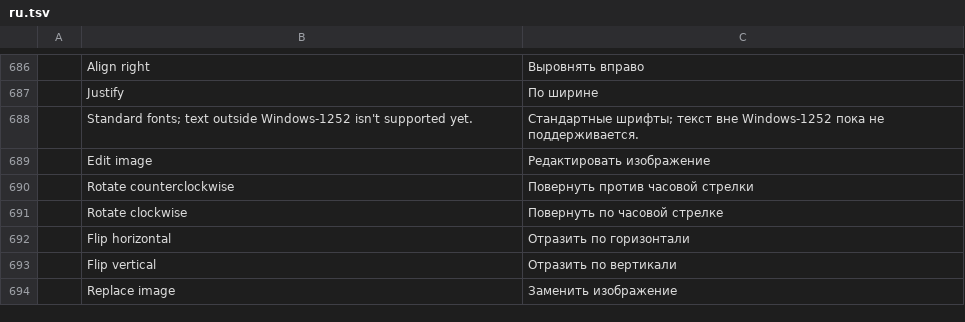
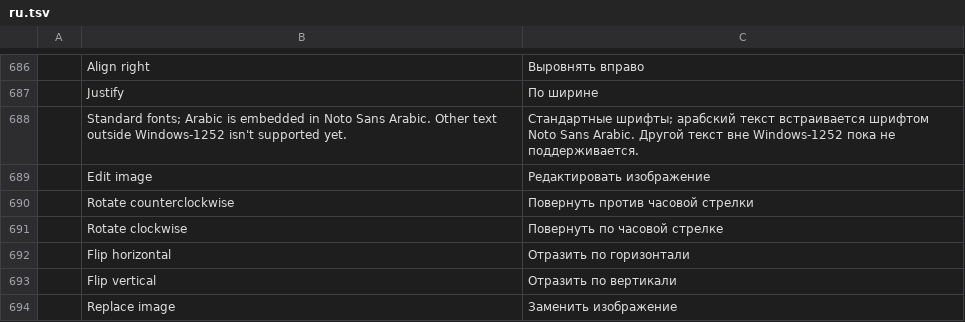
Before and after one commit to aboodotagmail/pdfcraft-arabic-enhanced, a TSV file: crates/ui-egui/src/i18n/ru.tsv, drawn as a sheet; only a part is shown, gaps mark what is left out; removed rows and columns are numbered as before the commit, all else as after; the diff names each change by its address in the sheet, - before the commit and + after, or states it on an @@ line.

```diff
--- a/crates/ui-egui/src/i18n/ru.tsv
+++ b/crates/ui-egui/src/i18n/ru.tsv
-row 688:  | Standard fonts; text outside Windows-1252 isn't supported yet. | Стандартные шрифты; текст вне Windows-1252 пока не поддерживается.
+row 688:  | Standard fonts; Arabic is embedded in Noto Sans Arabic. Other text outside Windows-1252 isn't supported yet. | Стандартные шрифты; арабский текст встраивается шрифтом Noto Sans Arabic. Другой текст вне Windows-1252 пока не поддерживается.
```
Also changed, not shown: crates/ui-egui/src/i18n/es.tsv, crates/ui-egui/src/i18n/fr.tsv, 19 other files.
